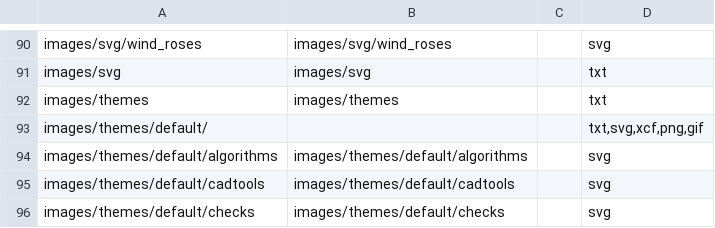
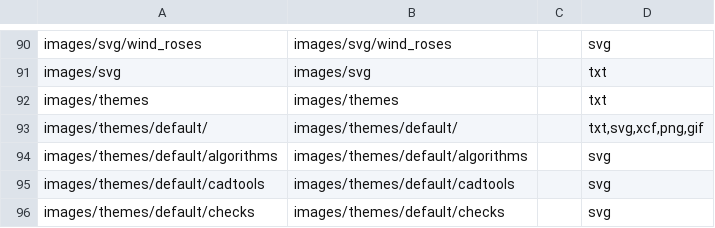
Before and after one commit to nextgis/nextgisqgis, a CSV file: opt/folders.csv, drawn as a sheet; only a part is shown, gaps mark what is left out.

Commit message:
Added crashhandler, images to opt/folders.csv

```diff
--- a/opt/folders.csv
+++ b/opt/folders.csv
@@ -92,3 +92,3 @@ images/svg,images/svg,,txt
 images/themes,images/themes,,txt
-images/themes/default/,,,"txt,svg,xcf,png,gif"
+images/themes/default/,images/themes/default/,,"txt,svg,xcf,png,gif"
 images/themes/default/algorithms,images/themes/default/algorithms,,svg
```
